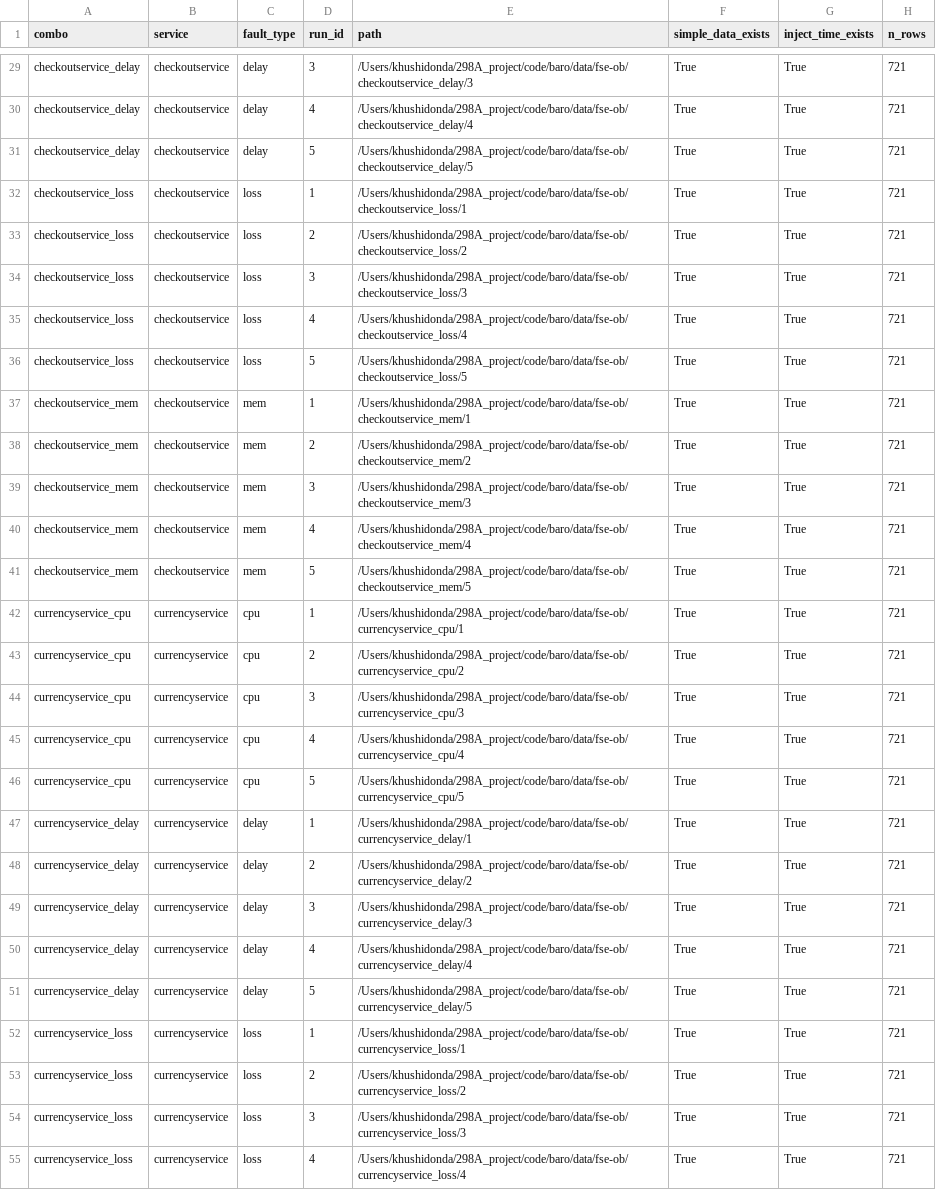
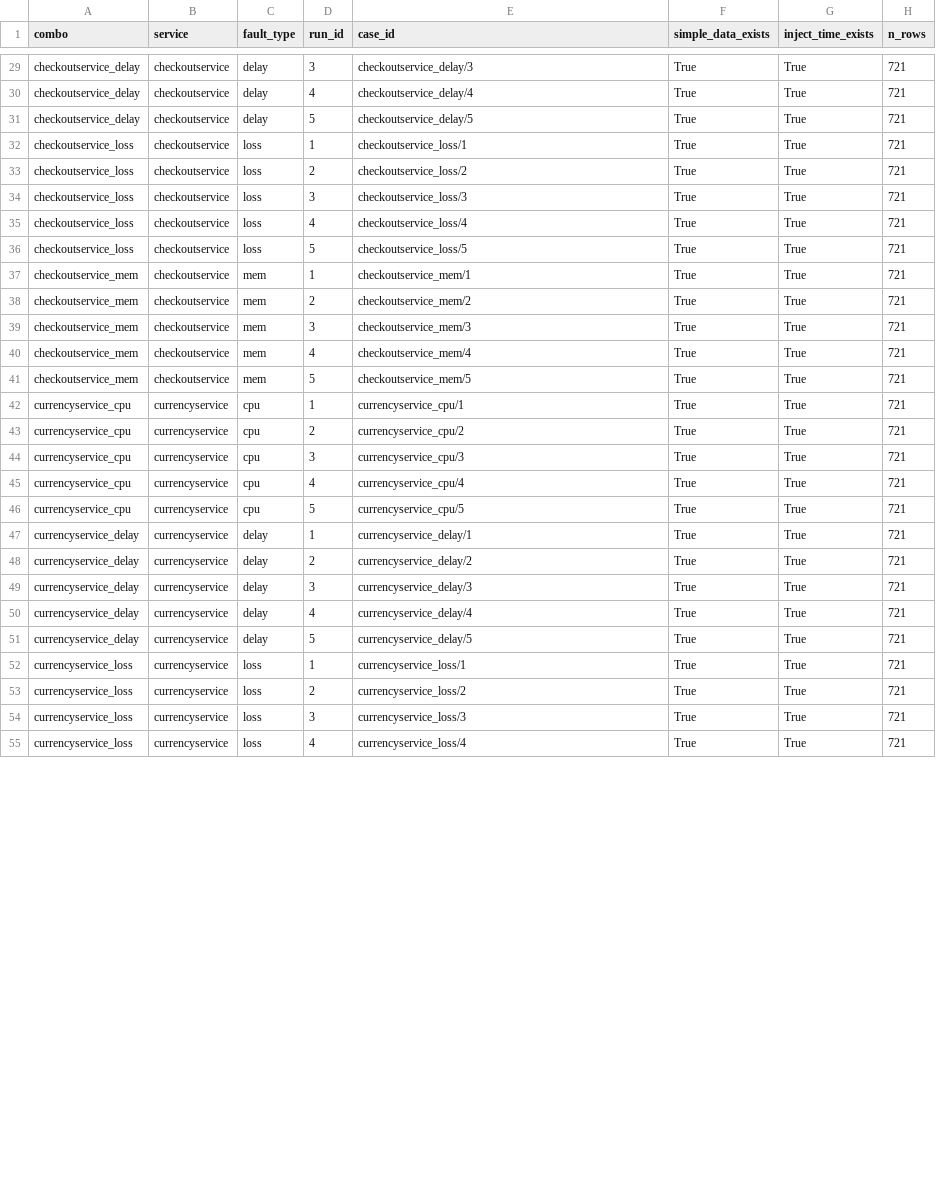
Before and after one commit to sjsu-298a-team1/self-healing-cloud-systems, a CSV file: data/model1/dataset_inspection/case_summary.csv, drawn as a sheet; only a part is shown, gaps mark what is left out; the diff covers the shown part only; the diff names each change by its address in the sheet, - before the commit and + after, or states it on an @@ line.

Commit message:
Fix portable dataset inspection paths

```diff
--- a/data/model1/dataset_inspection/case_summary.csv
+++ b/data/model1/dataset_inspection/case_summary.csv
-E1: path
+E1: case_id
-E29 (case_id): /Users/khushidonda/298A_project/code/baro/data/fse-ob/checkoutservice_delay/3
+E29 (case_id): checkoutservice_delay/3
-E30 (case_id): /Users/khushidonda/298A_project/code/baro/data/fse-ob/checkoutservice_delay/4
+E30 (case_id): checkoutservice_delay/4
-E31 (case_id): /Users/khushidonda/298A_project/code/baro/data/fse-ob/checkoutservice_delay/5
+E31 (case_id): checkoutservice_delay/5
-E32 (case_id): /Users/khushidonda/298A_project/code/baro/data/fse-ob/checkoutservice_loss/1
+E32 (case_id): checkoutservice_loss/1
-E33 (case_id): /Users/khushidonda/298A_project/code/baro/data/fse-ob/checkoutservice_loss/2
+E33 (case_id): checkoutservice_loss/2
-E34 (case_id): /Users/khushidonda/298A_project/code/baro/data/fse-ob/checkoutservice_loss/3
+E34 (case_id): checkoutservice_loss/3
-E35 (case_id): /Users/khushidonda/298A_project/code/baro/data/fse-ob/checkoutservice_loss/4
+E35 (case_id): checkoutservice_loss/4
-E36 (case_id): /Users/khushidonda/298A_project/code/baro/data/fse-ob/checkoutservice_loss/5
+E36 (case_id): checkoutservice_loss/5
-E37 (case_id): /Users/khushidonda/298A_project/code/baro/data/fse-ob/checkoutservice_mem/1
+E37 (case_id): checkoutservice_mem/1
-E38 (case_id): /Users/khushidonda/298A_project/code/baro/data/fse-ob/checkoutservice_mem/2
+E38 (case_id): checkoutservice_mem/2
-E39 (case_id): /Users/khushidonda/298A_project/code/baro/data/fse-ob/checkoutservice_mem/3
+E39 (case_id): checkoutservice_mem/3
-E40 (case_id): /Users/khushidonda/298A_project/code/baro/data/fse-ob/checkoutservice_mem/4
+E40 (case_id): checkoutservice_mem/4
-E41 (case_id): /Users/khushidonda/298A_project/code/baro/data/fse-ob/checkoutservice_mem/5
+E41 (case_id): checkoutservice_mem/5
-E42 (case_id): /Users/khushidonda/298A_project/code/baro/data/fse-ob/currencyservice_cpu/1
+E42 (case_id): currencyservice_cpu/1
-E43 (case_id): /Users/khushidonda/298A_project/code/baro/data/fse-ob/currencyservice_cpu/2
+E43 (case_id): currencyservice_cpu/2
-E44 (case_id): /Users/khushidonda/298A_project/code/baro/data/fse-ob/currencyservice_cpu/3
+E44 (case_id): currencyservice_cpu/3
-E45 (case_id): /Users/khushidonda/298A_project/code/baro/data/fse-ob/currencyservice_cpu/4
+E45 (case_id): currencyservice_cpu/4
-E46 (case_id): /Users/khushidonda/298A_project/code/baro/data/fse-ob/currencyservice_cpu/5
+E46 (case_id): currencyservice_cpu/5
-E47 (case_id): /Users/khushidonda/298A_project/code/baro/data/fse-ob/currencyservice_delay/1
+E47 (case_id): currencyservice_delay/1
-E48 (case_id): /Users/khushidonda/298A_project/code/baro/data/fse-ob/currencyservice_delay/2
+E48 (case_id): currencyservice_delay/2
-E49 (case_id): /Users/khushidonda/298A_project/code/baro/data/fse-ob/currencyservice_delay/3
+E49 (case_id): currencyservice_delay/3
-E50 (case_id): /Users/khushidonda/298A_project/code/baro/data/fse-ob/currencyservice_delay/4
+E50 (case_id): currencyservice_delay/4
-E51 (case_id): /Users/khushidonda/298A_project/code/baro/data/fse-ob/currencyservice_delay/5
+E51 (case_id): currencyservice_delay/5
-E52 (case_id): /Users/khushidonda/298A_project/code/baro/data/fse-ob/currencyservice_loss/1
+E52 (case_id): currencyservice_loss/1
-E53 (case_id): /Users/khushidonda/298A_project/code/baro/data/fse-ob/currencyservice_loss/2
+E53 (case_id): currencyservice_loss/2
-E54 (case_id): /Users/khushidonda/298A_project/code/baro/data/fse-ob/currencyservice_loss/3
+E54 (case_id): currencyservice_loss/3
-E55 (case_id): /Users/khushidonda/298A_project/code/baro/data/fse-ob/currencyservice_loss/4
+E55 (case_id): currencyservice_loss/4
```
Also changed, not shown: 73 edited cells elsewhere in this file, 3 other files.
